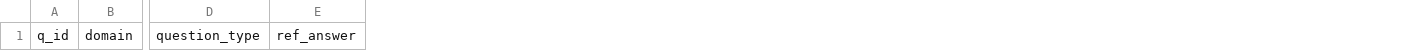
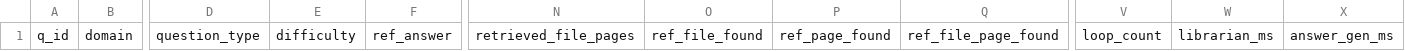
Before and after one commit to ttokunaga-ja/eduanimaR, a CSV file: pageBench/domains/00_sample/0c_evaluation.csv, drawn as a sheet; only a part is shown, gaps mark what is left out; the diff names each change by its address in the sheet, - before the commit and + after, or states it on an @@ line.

```diff
--- a/pageBench/domains/00_sample/0c_evaluation.csv
+++ b/pageBench/domains/00_sample/0c_evaluation.csv
+column E, row 1: difficulty
+column N, row 1: retrieved_file_pages
+column O, row 1: ref_file_found
+column P, row 1: ref_page_found
+column Q, row 1: ref_file_page_found
+column V, row 1: loop_count
+column W, row 1: librarian_ms
+column X, row 1: answer_gen_ms
```
Also changed, not shown: pageBench/domains/01_academic_papers/0a_registry.csv, pageBench/domains/02_financial_results/0a_registry.csv, 48 other files.
